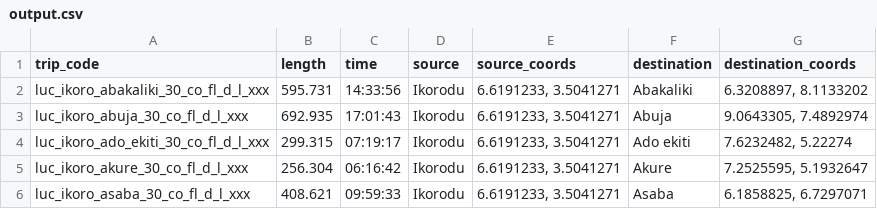
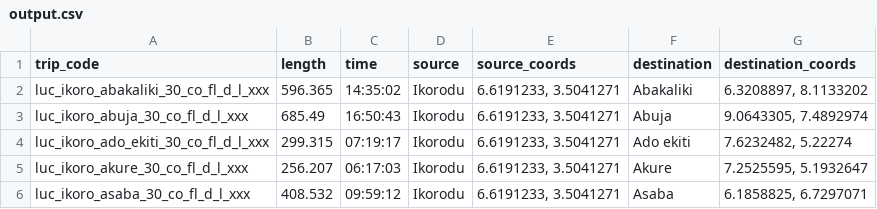
Before and after one commit to gpproton/python-experiments, a CSV file: output.csv, drawn as a sheet.

```diff
--- a/output.csv
+++ b/output.csv
@@ -1,6 +1,6 @@
 trip_code,length,time,source,source_coords,destination,destination_coords
-luc_ikoro_abakaliki_30_co_fl_d_l_xxx,595.731,14:33:56,Ikorodu,"6.6191233, 3.5041271",Abakaliki,"6.3208897, 8.1133202"
-luc_ikoro_abuja_30_co_fl_d_l_xxx,692.935,17:01:43,Ikorodu,"6.6191233, 3.5041271",Abuja,"9.0643305, 7.4892974"
+luc_ikoro_abakaliki_30_co_fl_d_l_xxx,596.365,14:35:02,Ikorodu,"6.6191233, 3.5041271",Abakaliki,"6.3208897, 8.1133202"
+luc_ikoro_abuja_30_co_fl_d_l_xxx,685.49,16:50:43,Ikorodu,"6.6191233, 3.5041271",Abuja,"9.0643305, 7.4892974"
 luc_ikoro_ado_ekiti_30_co_fl_d_l_xxx,299.315,07:19:17,Ikorodu,"6.6191233, 3.5041271",Ado ekiti,"7.6232482, 5.22274"
-luc_ikoro_akure_30_co_fl_d_l_xxx,256.304,06:16:42,Ikorodu,"6.6191233, 3.5041271",Akure,"7.2525595, 5.1932647"
-luc_ikoro_asaba_30_co_fl_d_l_xxx,408.621,09:59:33,Ikorodu,"6.6191233, 3.5041271",Asaba,"6.1858825, 6.7297071"
+luc_ikoro_akure_30_co_fl_d_l_xxx,256.207,06:17:03,Ikorodu,"6.6191233, 3.5041271",Akure,"7.2525595, 5.1932647"
+luc_ikoro_asaba_30_co_fl_d_l_xxx,408.532,09:59:12,Ikorodu,"6.6191233, 3.5041271",Asaba,"6.1858825, 6.7297071"
```
Also changed, not shown: 1 other file.
